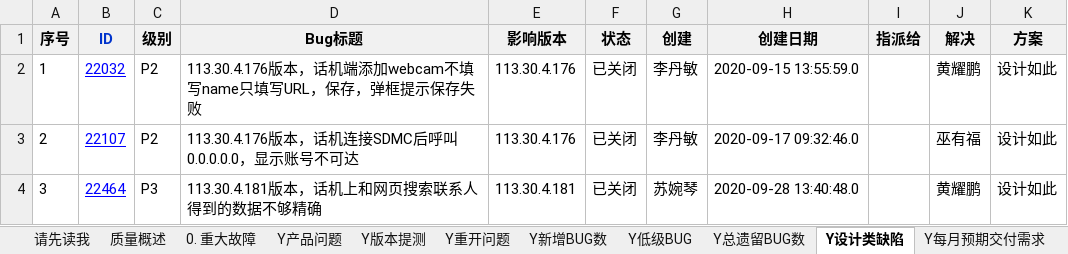
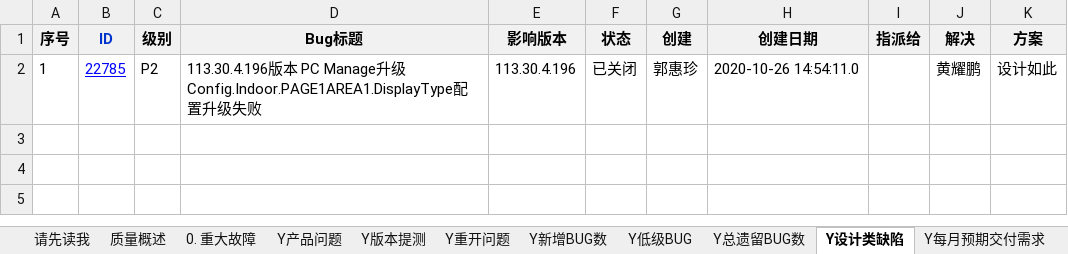
Before and after one commit to fjwugaofeng/autotest, an Excel workbook: qa/lastmonth/【SQA质量月报】嵌入式软件部202009.xlsx, sheet Y设计类缺陷, drawn as a sheet; values as stored, in another font and other column widths than the file's, no borders; the diff names each change by its address in the sheet, - before the commit and + after, or states it on an @@ line.

```diff
--- a/qa/lastmonth/【SQA质量月报】嵌入式软件部202009.xlsx (sheet Y设计类缺陷)
+++ b/qa/lastmonth/【SQA质量月报】嵌入式软件部202009.xlsx (sheet Y设计类缺陷)
-B2 (ID): 22032
+B2 (ID): 22785
-D2 (Bug标题): 113.30.4.176版本，话机端添加webcam不填写name只填写URL，保存，弹框提示保存失败
+D2 (Bug标题): 113.30.4.196版本 PC Manage升级Config.Indoor.PAGE1AREA1.DisplayType配置升级失败
-E2 (影响版本): 113.30.4.176
+E2 (影响版本): 113.30.4.196
-G2 (创建): 李丹敏
+G2 (创建): 郭惠珍
-H2 (创建日期): 2020-09-15 13:55:59.0
+H2 (创建日期): 2020-10-26 14:54:11.0
-row 3: 2 | 22107 | P2 | 113.30.4.176版本，话机连接SDMC后呼叫0.0.0.0.0，显示账号不可达 | 113.30.4.176 | 已关闭 | 李丹敏 | 2020-09-17 09:32:46.0 |  | 巫有福 | 设计如此
-row 4: 3 | 22464 | P3 | 113.30.4.181版本，话机上和网页搜索联系人得到的数据不够精确 | 113.30.4.181 | 已关闭 | 苏婉琴 | 2020-09-28 13:40:48.0 |  | 黄耀鹏 | 设计如此
```
Also changed, not shown: sheet Y新增BUG数, sheet Y版本提测, sheet Y总遗留BUG数, sheet 质量概述, sheet Y每月预期交付需求, sheet Y当月预期交付需求已交付需求, 4 more sheets, formulas that keep their value, hidden cells, qa/lastmonth/【SQA质量月报】系统软件部202009.xlsx, qa/【SQA质量月报】嵌入式软件部202010.xlsx, 22 other files.
